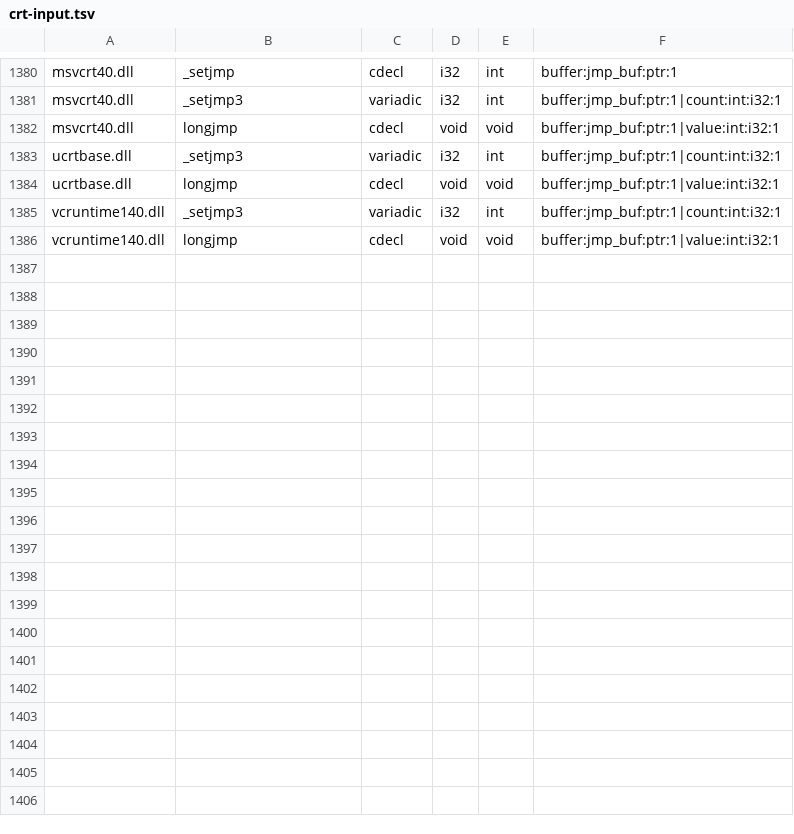
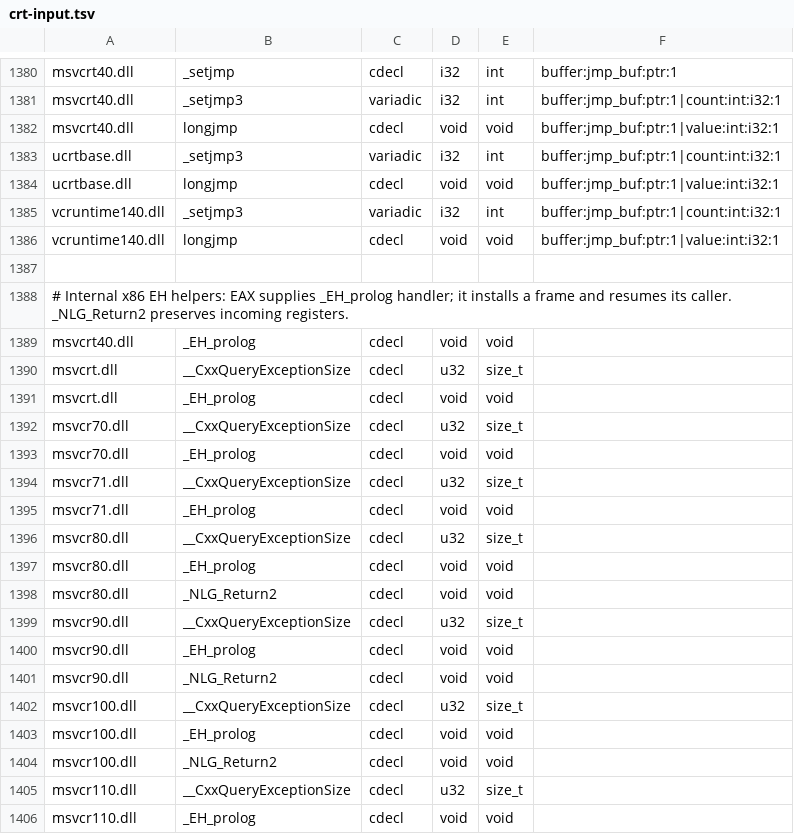
Before and after one commit to hitode-project/hitode, a TSV file: data/abi/crt-input.tsv, drawn as a sheet; only a part is shown, gaps mark what is left out; the diff covers the shown part only; the diff names each change by its address in the sheet, - before the commit and + after, or states it on an @@ line.

Commit message:
feat(crt): implement x86 compiler EH entry helpers
Install the EAX-supplied handler and compiler frame layout in _EH_prolog through a checked architectural continuation. Implement the sixteen-byte exception buffer query and register-preserving NLG return boundary from the pinned Microsoft x86 ABI observations. Project only cataloged exports through the shared version table.

All sixteen C++ EH integration cases pass in interpreter and JIT, including a compiler helper frame entering real exception dispatch. Strict all-target clippy and reproducible ABI input checks pass. The five full-suite failures also reproduce on the unmodified compat-surface baseline.

```diff
--- a/data/abi/crt-input.tsv
+++ b/data/abi/crt-input.tsv
+row 1387: (empty)
+row 1388: # Internal x86 EH helpers: EAX supplies _EH_prolog handler; it installs a frame and resumes its caller. _NLG_Return2 preserves incoming registers.
+row 1389: msvcrt40.dll | _EH_prolog | cdecl | void | void
+row 1390: msvcrt.dll | __CxxQueryExceptionSize | cdecl | u32 | size_t
+row 1391: msvcrt.dll | _EH_prolog | cdecl | void | void
+row 1392: msvcr70.dll | __CxxQueryExceptionSize | cdecl | u32 | size_t
+row 1393: msvcr70.dll | _EH_prolog | cdecl | void | void
+row 1394: msvcr71.dll | __CxxQueryExceptionSize | cdecl | u32 | size_t
+row 1395: msvcr71.dll | _EH_prolog | cdecl | void | void
+row 1396: msvcr80.dll | __CxxQueryExceptionSize | cdecl | u32 | size_t
+row 1397: msvcr80.dll | _EH_prolog | cdecl | void | void
+row 1398: msvcr80.dll | _NLG_Return2 | cdecl | void | void
+row 1399: msvcr90.dll | __CxxQueryExceptionSize | cdecl | u32 | size_t
+row 1400: msvcr90.dll | _EH_prolog | cdecl | void | void
+row 1401: msvcr90.dll | _NLG_Return2 | cdecl | void | void
+row 1402: msvcr100.dll | __CxxQueryExceptionSize | cdecl | u32 | size_t
+row 1403: msvcr100.dll | _EH_prolog | cdecl | void | void
+row 1404: msvcr100.dll | _NLG_Return2 | cdecl | void | void
+row 1405: msvcr110.dll | __CxxQueryExceptionSize | cdecl | u32 | size_t
+row 1406: msvcr110.dll | _EH_prolog | cdecl | void | void
```
Also changed, not shown: 10 added rows elsewhere in this file, 6 other files.
